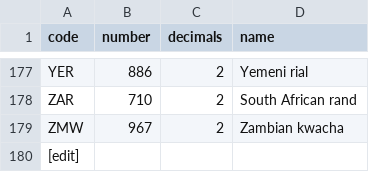
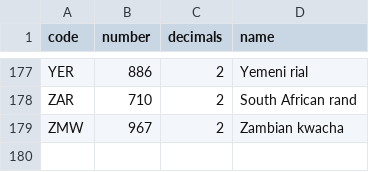
Before and after one commit to OpenBookPrices/country-data, a CSV file: data/currencies.csv, drawn as a sheet; only a part is shown, gaps mark what is left out; the diff names each change by its address in the sheet, - before the commit and + after, or states it on an @@ line.

```diff
--- a/data/currencies.csv
+++ b/data/currencies.csv
-row 180: [edit]
```
Also changed, not shown: 1 other file.
